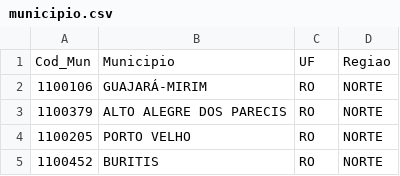
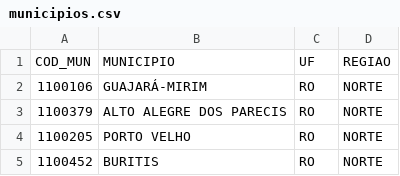
Before and after one commit to ThiFraga/TP1-IBD-2024, a CSV file: Dados_Tabela/municipios.csv (was Dados_Tabela/municipio.csv), drawn as a sheet; only a part is shown; the diff covers the shown part only.

```diff
--- a/Dados_Tabela/municipio.csv
+++ b/Dados_Tabela/municipios.csv
@@ -1,2 +1,2 @@
-"Cod_Mun","Municipio","UF","Regiao"
+"COD_MUN","MUNICIPIO","UF","REGIAO"
 "1100106","GUAJARÁ-MIRIM","RO","NORTE"
```
Also changed, not shown: 27 added rows elsewhere in this file, 4 other files.
